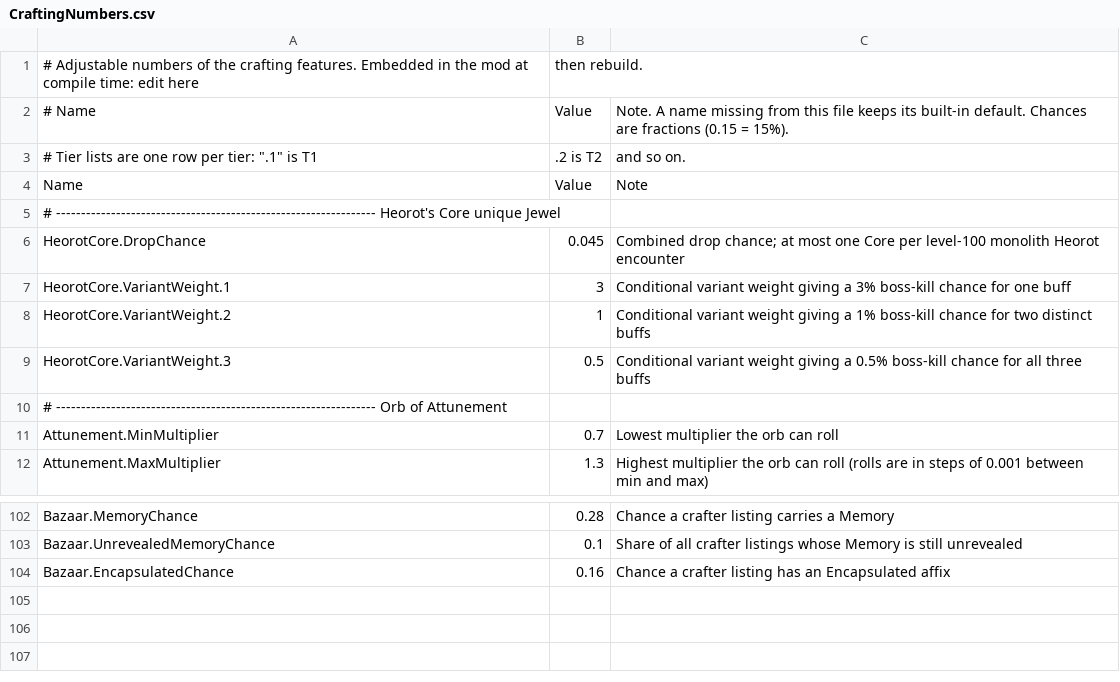
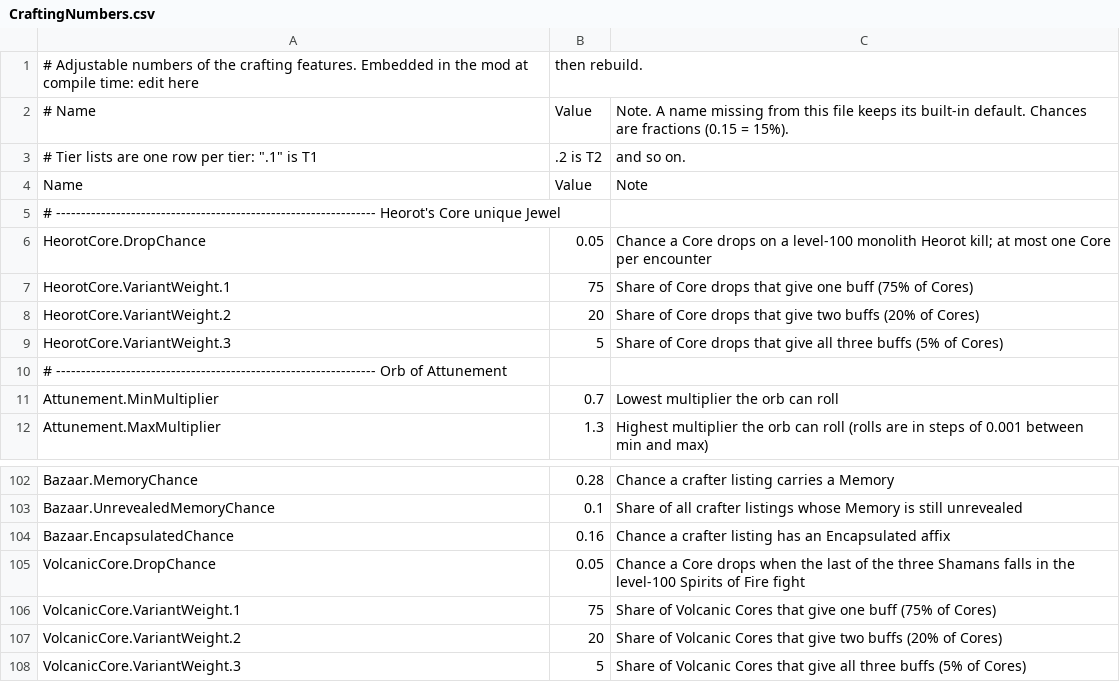
Before and after one commit to HyphenHook/LastEpoch_Mods, a CSV file: LastEpoch_Hud/Data/CraftingNumbers.csv, drawn as a sheet; only a part is shown, gaps mark what is left out.

```diff
--- a/LastEpoch_Hud/Data/CraftingNumbers.csv
+++ b/LastEpoch_Hud/Data/CraftingNumbers.csv
@@ -5,6 +5,6 @@ Name,Value,Note
 # ---------------------------------------------------------------- Heorot's Core unique Jewel
-HeorotCore.DropChance,0.045,Combined drop chance; at most one Core per level-100 monolith Heorot encounter
-HeorotCore.VariantWeight.1,3,Conditional variant weight giving a 3% boss-kill chance for one buff
-HeorotCore.VariantWeight.2,1,Conditional variant weight giving a 1% boss-kill chance for two distinct buffs
-HeorotCore.VariantWeight.3,0.5,Conditional variant weight giving a 0.5% boss-kill chance for all three buffs
+HeorotCore.DropChance,0.05,Chance a Core drops on a level-100 monolith Heorot kill; at most one Core per encounter
+HeorotCore.VariantWeight.1,75,Share of Core drops that give one buff (75% of Cores)
+HeorotCore.VariantWeight.2,20,Share of Core drops that give two buffs (20% of Cores)
+HeorotCore.VariantWeight.3,5,Share of Core drops that give all three buffs (5% of Cores)
 # ---------------------------------------------------------------- Orb of Attunement
@@ -104 +104,5 @@ Bazaar.UnrevealedMemoryChance,0.1,Share of all crafter listings whose Memory is
 Bazaar.EncapsulatedChance,0.16,Chance a crafter listing has an Encapsulated affix
+VolcanicCore.DropChance,0.05,Chance a Core drops when the last of the three Shamans falls in the level-100 Spirits of Fire fight
+VolcanicCore.VariantWeight.1,75,Share of Volcanic Cores that give one buff (75% of Cores)
+VolcanicCore.VariantWeight.2,20,Share of Volcanic Cores that give two buffs (20% of Cores)
+VolcanicCore.VariantWeight.3,5,Share of Volcanic Cores that give all three buffs (5% of Cores)
```
Also changed, not shown: LastEpoch_Hud/Data/HeorotStats.csv, 58 other files.
